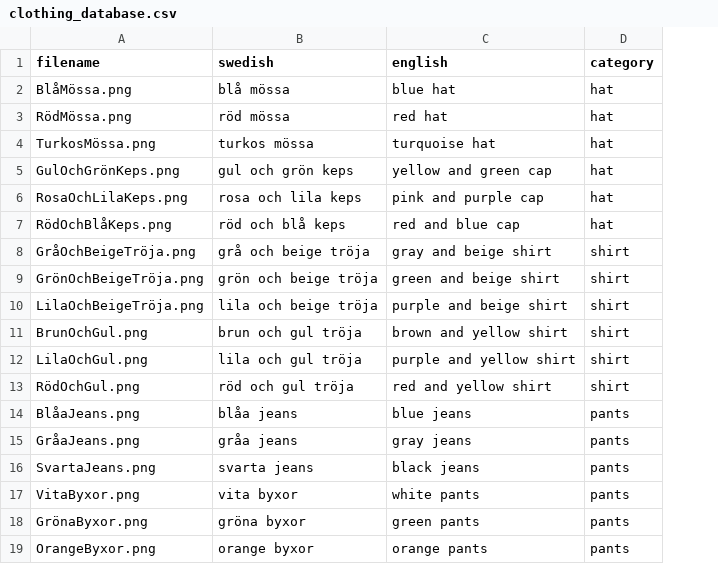
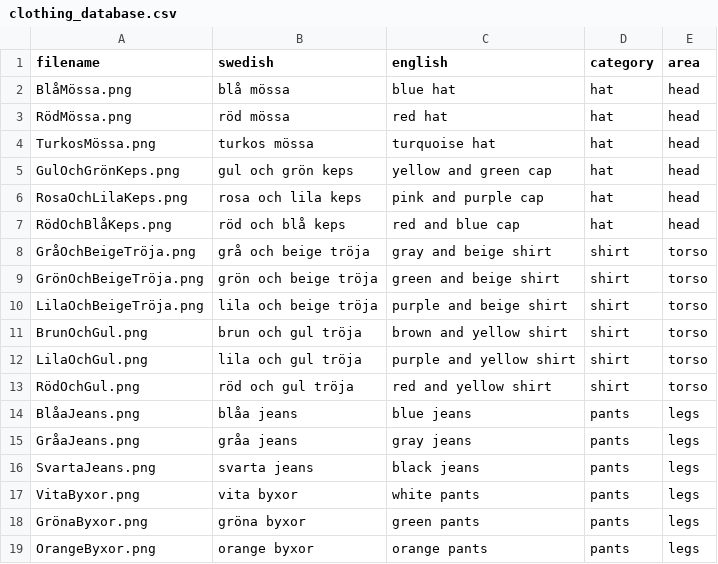
Before and after one commit to uu-semp/swedish-learning-app-2025, a CSV file: team14/clothing_database.csv, drawn as a sheet; the diff names each change by its address in the sheet, - before the commit and + after, or states it on an @@ line.

Commit message:
added area column in cothing_database.csv, (swedish descr generator still on WIP

```diff
--- a/team14/clothing_database.csv
+++ b/team14/clothing_database.csv
+column E (area), rows 2-19: head | head | head | head | head | head | torso | torso | torso | torso | torso | torso | legs | legs | legs | legs | legs | legs
```
Also changed, not shown: 1 other file.
